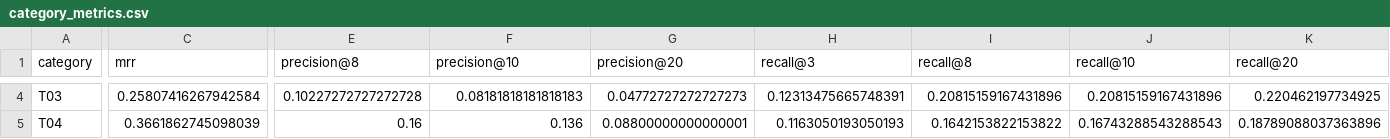
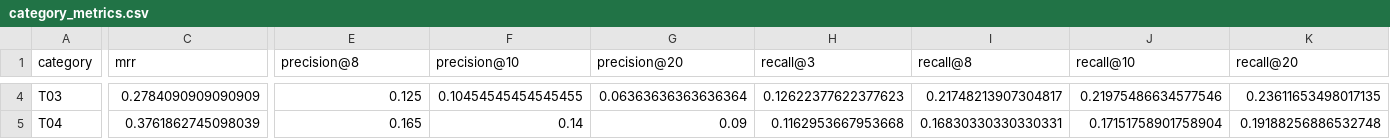
Before and after one commit to Avinash2236/Dhara-Bench, a CSV file: metric_outputs/category_metrics.csv, drawn as a sheet; only a part is shown, gaps mark what is left out; the diff covers the shown part only; the diff names each change by its address in the sheet, - before the commit and + after, or states it on an @@ line.

```diff
--- a/metric_outputs/category_metrics.csv
+++ b/metric_outputs/category_metrics.csv
-C4 (mrr): 0.25807416267942584
+C4 (mrr): 0.2784090909090909
-E4 (precision@8): 0.10227272727272728
+E4 (precision@8): 0.125
-F4 (precision@10): 0.08181818181818183
+F4 (precision@10): 0.10454545454545455
-G4 (precision@20): 0.04772727272727273
+G4 (precision@20): 0.06363636363636364
-H4 (recall@3): 0.12313475665748391
+H4 (recall@3): 0.12622377622377623
-I4 (recall@8): 0.20815159167431896
+I4 (recall@8): 0.21748213907304817
-J4 (recall@10): 0.20815159167431896
+J4 (recall@10): 0.21975486634577546
-K4 (recall@20): 0.220462197734925
+K4 (recall@20): 0.23611653498017135
-C5 (mrr): 0.3661862745098039
+C5 (mrr): 0.3761862745098039
-E5 (precision@8): 0.16
+E5 (precision@8): 0.165
-F5 (precision@10): 0.136
+F5 (precision@10): 0.14
-G5 (precision@20): 0.08800000000000001
+G5 (precision@20): 0.09
-H5 (recall@3): 0.1163050193050193
+H5 (recall@3): 0.1162953667953668
-I5 (recall@8): 0.1642153822153822
+I5 (recall@8): 0.16830330330330331
-J5 (recall@10): 0.16743288543288543
+J5 (recall@10): 0.17151758901758904
-K5 (recall@20): 0.18789088037363896
+K5 (recall@20): 0.19188256886532748
```
Also changed, not shown: 166 edited cells elsewhere in this file, metric_outputs/all_category_metrics_by_cutoff.csv, metric_outputs/all_metrics_by_cutoff.csv, 7 other files.
